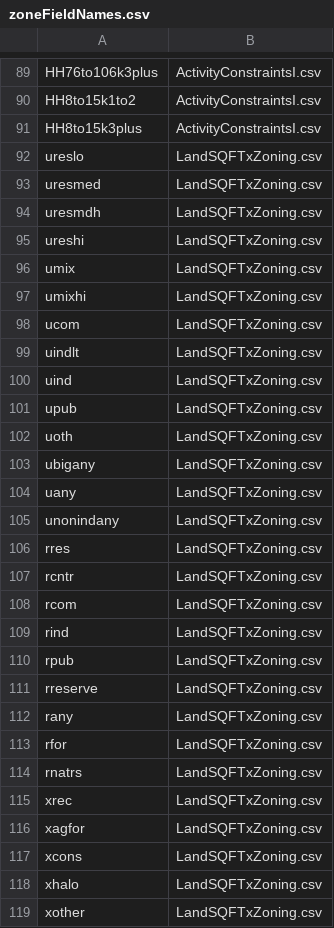
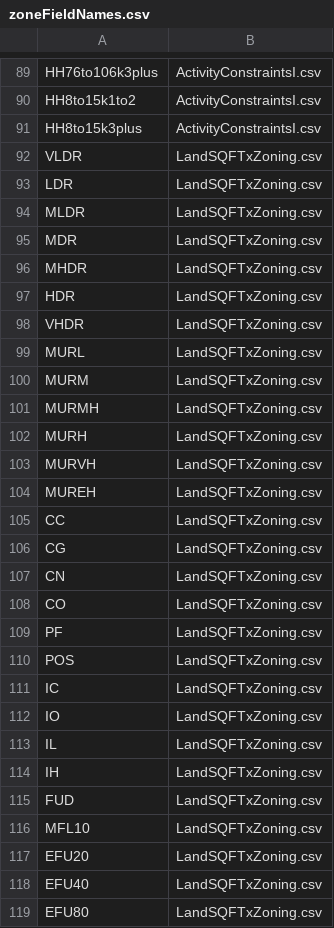
Before and after one commit to tlumip/tlumip, a CSV file: root/scenario/inputs/parameters/zoneFieldNames.csv, drawn as a sheet; only a part is shown, gaps mark what is left out; the diff covers the shown part only.

Commit message:
SWIM-54: ALD input changes
git-svn-id: http://216.243.97.229:9090/svn/projects/trunk/tlumip@7493 ee1c2863-5742-f242-9f82-d2f51c100d09

```diff
--- a/root/scenario/inputs/parameters/zoneFieldNames.csv
+++ b/root/scenario/inputs/parameters/zoneFieldNames.csv
@@ -91,29 +91,29 @@ HH8to15k1to2,ActivityConstraintsI.csv
 HH8to15k3plus,ActivityConstraintsI.csv
-ureslo,LandSQFTxZoning.csv
-uresmed,LandSQFTxZoning.csv
-uresmdh,LandSQFTxZoning.csv
-ureshi,LandSQFTxZoning.csv
-umix,LandSQFTxZoning.csv
-umixhi,LandSQFTxZoning.csv
-ucom,LandSQFTxZoning.csv
-uindlt,LandSQFTxZoning.csv
-uind,LandSQFTxZoning.csv
-upub,LandSQFTxZoning.csv
-uoth,LandSQFTxZoning.csv
-ubigany,LandSQFTxZoning.csv
-uany,LandSQFTxZoning.csv
-unonindany,LandSQFTxZoning.csv
-rres,LandSQFTxZoning.csv
-rcntr,LandSQFTxZoning.csv
-rcom,LandSQFTxZoning.csv
-rind,LandSQFTxZoning.csv
-rpub,LandSQFTxZoning.csv
-rreserve,LandSQFTxZoning.csv
-rany,LandSQFTxZoning.csv
-rfor,LandSQFTxZoning.csv
-rnatrs,LandSQFTxZoning.csv
-xrec,LandSQFTxZoning.csv
-xagfor,LandSQFTxZoning.csv
-xcons,LandSQFTxZoning.csv
-xhalo,LandSQFTxZoning.csv
-xother,LandSQFTxZoning.csv
+VLDR,LandSQFTxZoning.csv
+LDR,LandSQFTxZoning.csv
+MLDR,LandSQFTxZoning.csv
+MDR,LandSQFTxZoning.csv
+MHDR,LandSQFTxZoning.csv
+HDR,LandSQFTxZoning.csv
+VHDR,LandSQFTxZoning.csv
+MURL,LandSQFTxZoning.csv
+MURM,LandSQFTxZoning.csv
+MURMH,LandSQFTxZoning.csv
+MURH,LandSQFTxZoning.csv
+MURVH,LandSQFTxZoning.csv
+MUREH,LandSQFTxZoning.csv
+CC,LandSQFTxZoning.csv
+CG,LandSQFTxZoning.csv
+CN,LandSQFTxZoning.csv
+CO,LandSQFTxZoning.csv
+PF,LandSQFTxZoning.csv
+POS,LandSQFTxZoning.csv
+IC,LandSQFTxZoning.csv
+IO,LandSQFTxZoning.csv
+IL,LandSQFTxZoning.csv
+IH,LandSQFTxZoning.csv
+FUD,LandSQFTxZoning.csv
+MFL10,LandSQFTxZoning.csv
+EFU20,LandSQFTxZoning.csv
+EFU40,LandSQFTxZoning.csv
+EFU80,LandSQFTxZoning.csv
```
Also changed, not shown: 24 added rows and 3 edited cells elsewhere in this file.
